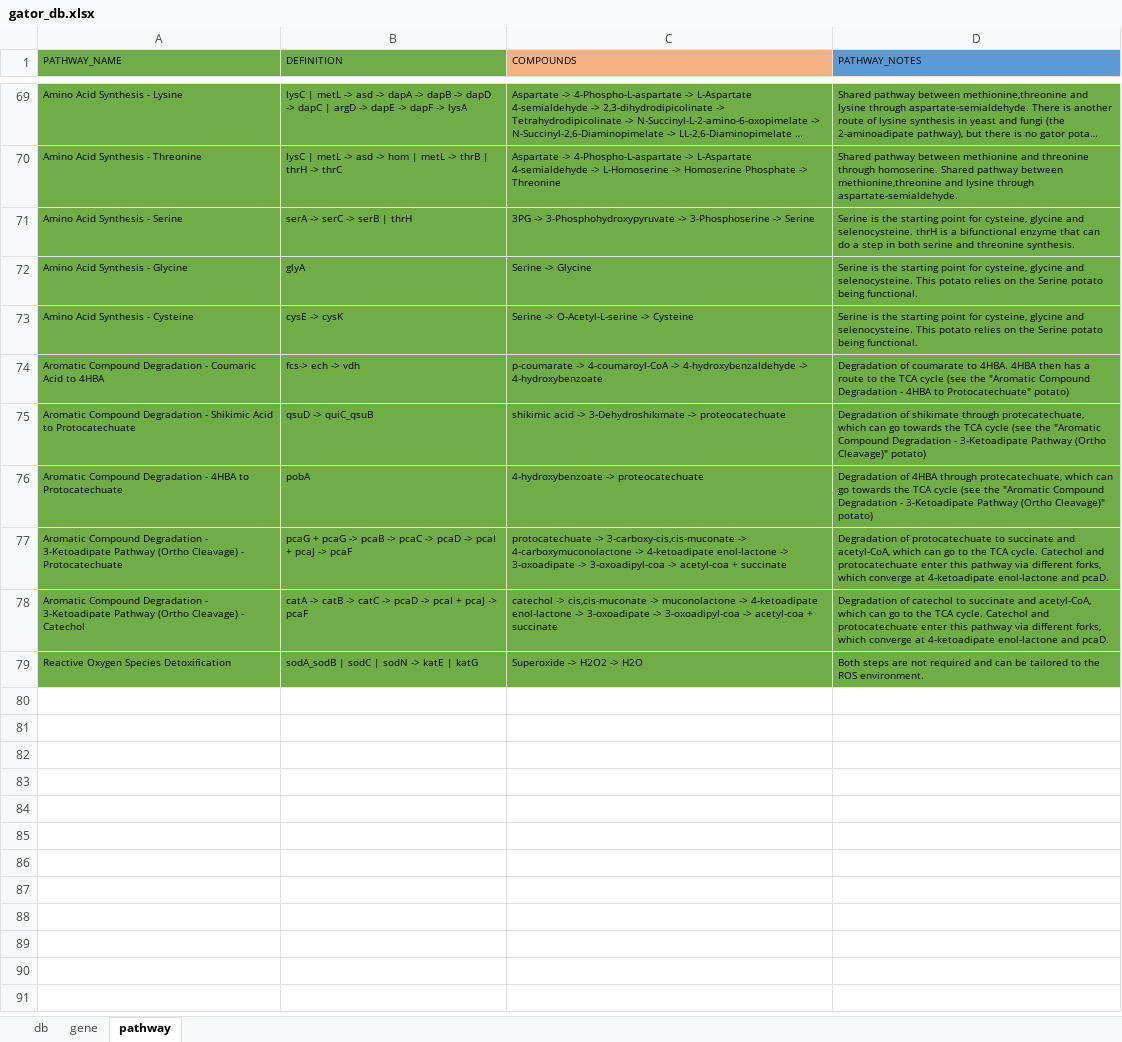
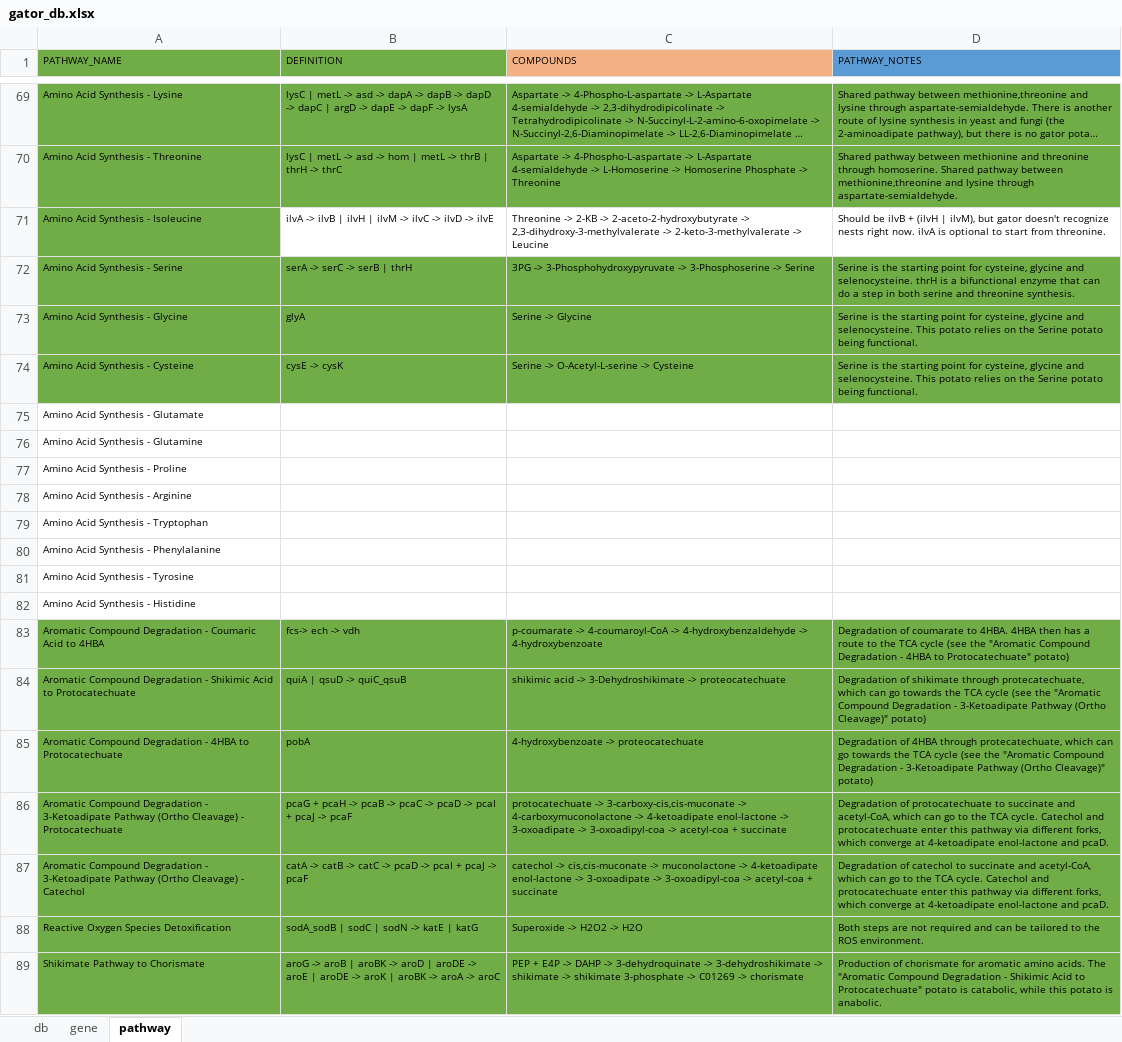
Before and after one commit to jeffkimbrel/gator, an Excel workbook: gator_db.xlsx, sheet pathway, drawn as a sheet; only a part is shown, gaps mark what is left out; long unchanged cells end in …; values as stored, in another font and other column widths than the file's, no borders; addresses are those after the commit; the diff covers the shown part only; the diff names each change by its address in the sheet, - before the commit and + after, or states it on an @@ line.

```diff
--- a/gator_db.xlsx (sheet pathway)
+++ b/gator_db.xlsx (sheet pathway)
@@ row 64 moved to row 71: Amino Acid Synthesis - Isoleucine @@
+row 75: Amino Acid Synthesis - Glutamate
+row 76: Amino Acid Synthesis - Glutamine
+row 77: Amino Acid Synthesis - Proline
+row 78: Amino Acid Synthesis - Arginine
+row 79: Amino Acid Synthesis - Tryptophan
+row 80: Amino Acid Synthesis - Phenylalanine
+row 81: Amino Acid Synthesis - Tyrosine
+row 82: Amino Acid Synthesis - Histidine
-B84 (DEFINITION): qsuD -> quiC_qsuB
+B84 (DEFINITION): quiA | qsuD -> quiC_qsuB
-B86 (DEFINITION): pcaG + pcaG -> pcaB…
+B86 (DEFINITION): pcaG + pcaH -> pcaB…
+row 89: Shikimate Pathway to Chorismate | aroG -> aroB | aroBK -> aroD | aroDE -> aroE | aroDE -> aroK | aroBK -> aroA -> aroC | PEP + E4P -> DAHP -> 3-dehydroquinate -> 3-dehydroshikimate -> shikimate -> shikimate 3-phosphate -> C01269 -> chorismate | Production of chorismate for aromatic amino acids. The "Aromatic Compound Degradation - Shikimic Acid to Protocatechuate" potato is catabolic, while this potato is anabolic.
```
Also changed, not shown: 3 added rows, 2 removed rows, 3 edited cells and cell formats elsewhere in this sheet, sheet gene, 1 other file.
